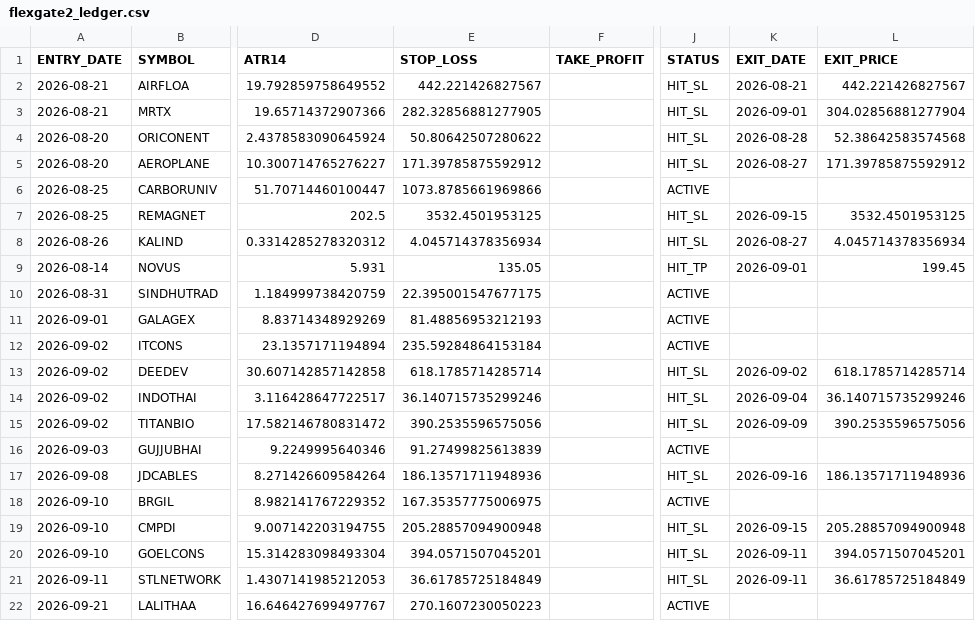
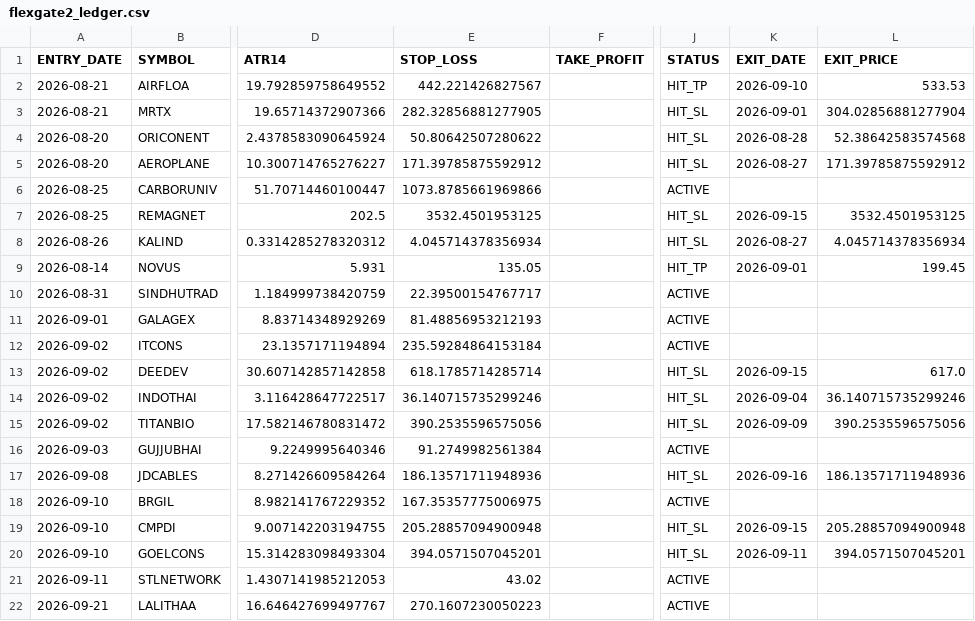
Before and after one commit to canvachaad-cell/Pro-spike, a CSV file: data/flexgate2_ledger.csv, drawn as a sheet; only a part is shown, gaps mark what is left out; the diff names each change by its address in the sheet, - before the commit and + after, or states it on an @@ line.

Commit message:
fix(ledger): eliminate Day-0 lookback stopouts and classify trailing profits as HIT_TP (BUG-046)

```diff
--- a/data/flexgate2_ledger.csv
+++ b/data/flexgate2_ledger.csv
-J2 (STATUS): HIT_SL
+J2 (STATUS): HIT_TP
-K2 (EXIT_DATE): 2026-08-21
+K2 (EXIT_DATE): 2026-09-10
-L2 (EXIT_PRICE): 442.221426827567
+L2 (EXIT_PRICE): 533.53
-E10 (STOP_LOSS): 22.395001547677175
+E10 (STOP_LOSS): 22.39500154767717
-K13 (EXIT_DATE): 2026-09-02
+K13 (EXIT_DATE): 2026-09-15
-L13 (EXIT_PRICE): 618.1785714285714
+L13 (EXIT_PRICE): 617.0
-E16 (STOP_LOSS): 91.27499825613839
+E16 (STOP_LOSS): 91.2749982561384
-E21 (STOP_LOSS): 36.61785725184849
+E21 (STOP_LOSS): 43.02
-J21 (STATUS): HIT_SL
+J21 (STATUS): ACTIVE
-K21 (EXIT_DATE): 2026-09-11
+K21 (EXIT_DATE): (empty)
-L21 (EXIT_PRICE): 36.61785725184849
+L21 (EXIT_PRICE): (empty)
```
Also changed, not shown: data/flexgate_ledger.csv, data/sbia_ledger.csv, 3 other files.
